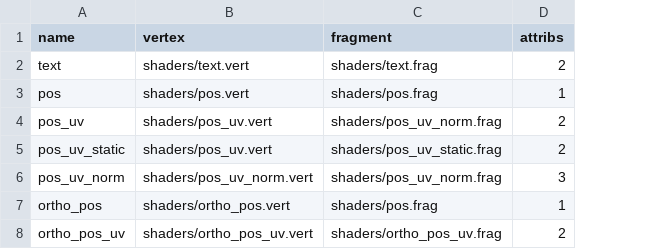
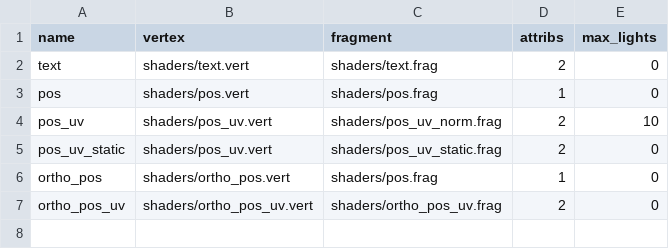
Before and after one commit to jazztickets/choria, a TSV file: working/tables/programs.tsv, drawn as a sheet; removed rows and columns are numbered as before the commit, all else as after; the diff names each change by its address in the sheet, - before the commit and + after, or states it on an @@ line.

Commit message:
worked on multiple lights

```diff
--- a/working/tables/programs.tsv
+++ b/working/tables/programs.tsv
+column E (max_lights), rows 2-7: 0 | 0 | 10 | 0 | 0 | 0
-row 6: pos_uv_norm | shaders/pos_uv_norm.vert | shaders/pos_uv_norm.frag | 3
```
Also changed, not shown: 3 other files.
